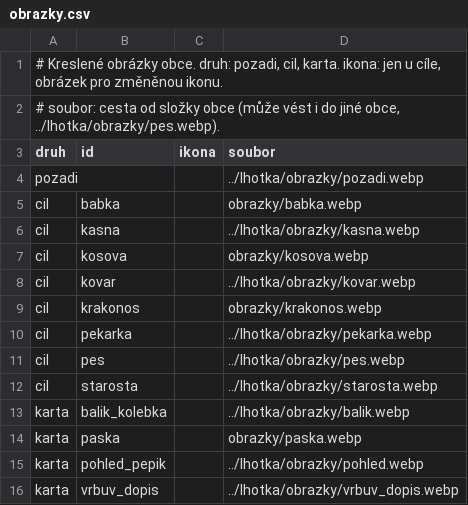
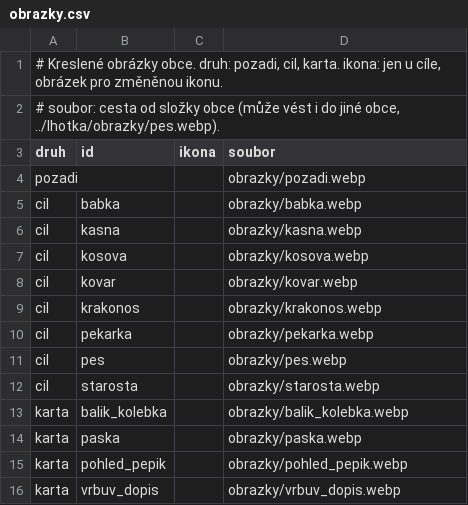
Before and after one commit to jankoubeknic-alt/Postovsky-panacek, a CSV file: data/lhotka2/obrazky.csv, drawn as a sheet.

```diff
--- a/data/lhotka2/obrazky.csv
+++ b/data/lhotka2/obrazky.csv
@@ -3,14 +3,14 @@
 druh;id;ikona;soubor
-pozadi;;;../lhotka/obrazky/pozadi.webp
+pozadi;;;obrazky/pozadi.webp
 cil;babka;;obrazky/babka.webp
-cil;kasna;;../lhotka/obrazky/kasna.webp
+cil;kasna;;obrazky/kasna.webp
 cil;kosova;;obrazky/kosova.webp
-cil;kovar;;../lhotka/obrazky/kovar.webp
+cil;kovar;;obrazky/kovar.webp
 cil;krakonos;;obrazky/krakonos.webp
-cil;pekarka;;../lhotka/obrazky/pekarka.webp
-cil;pes;;../lhotka/obrazky/pes.webp
-cil;starosta;;../lhotka/obrazky/starosta.webp
-karta;balik_kolebka;;../lhotka/obrazky/balik.webp
+cil;pekarka;;obrazky/pekarka.webp
+cil;pes;;obrazky/pes.webp
+cil;starosta;;obrazky/starosta.webp
+karta;balik_kolebka;;obrazky/balik_kolebka.webp
 karta;paska;;obrazky/paska.webp
-karta;pohled_pepik;;../lhotka/obrazky/pohled.webp
-karta;vrbuv_dopis;;../lhotka/obrazky/vrbuv_dopis.webp
+karta;pohled_pepik;;obrazky/pohled_pepik.webp
+karta;vrbuv_dopis;;obrazky/vrbuv_dopis.webp
```
Also changed, not shown: 15 other files.
